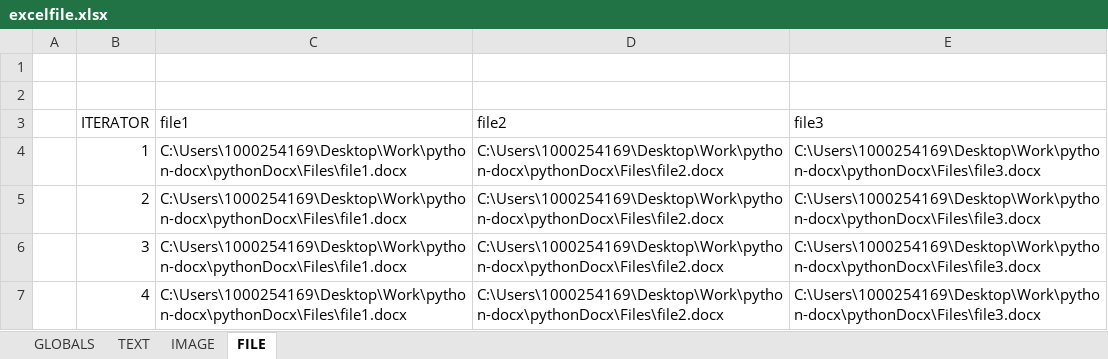
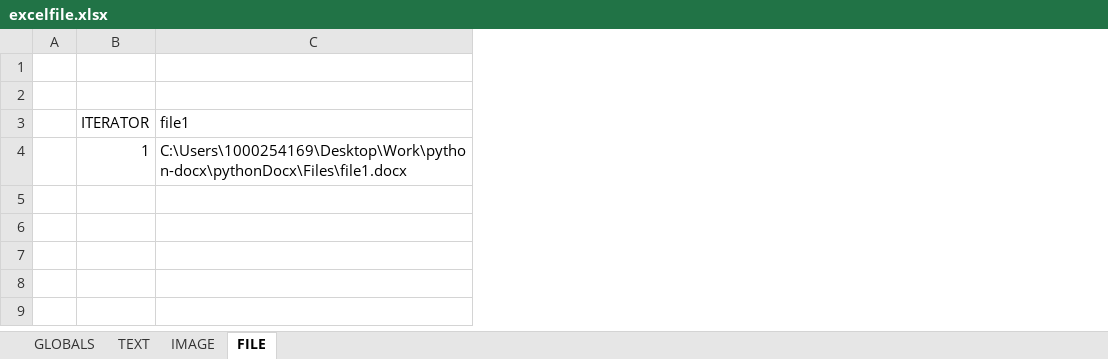
Before and after one commit to crav710/pythonDocx, an Excel workbook: Files/excelfile.xlsx, sheet FILE, drawn as a sheet; values as stored, in another font and other column widths than the file's, no borders; the diff names each change by its address in the sheet, - before the commit and + after, or states it on an @@ line.

```diff
--- a/Files/excelfile.xlsx (sheet FILE)
+++ b/Files/excelfile.xlsx (sheet FILE)
-column D (file2), row 4: C:\Users\1000254169\Desktop\Work\python-docx\pythonDocx\Files\file2.docx
-column E (file3), row 4: C:\Users\1000254169\Desktop\Work\python-docx\pythonDocx\Files\file3.docx
-row 5:  | 2 | C:\Users\1000254169\Desktop\Work\python-docx\pythonDocx\Files\file1.docx | C:\Users\1000254169\Desktop\Work\python-docx\pythonDocx\Files\file2.docx | C:\Users\1000254169\Desktop\Work\python-docx\pythonDocx\Files\file3.docx
-row 6:  | 3 | C:\Users\1000254169\Desktop\Work\python-docx\pythonDocx\Files\file1.docx | C:\Users\1000254169\Desktop\Work\python-docx\pythonDocx\Files\file2.docx | C:\Users\1000254169\Desktop\Work\python-docx\pythonDocx\Files\file3.docx
-row 7:  | 4 | C:\Users\1000254169\Desktop\Work\python-docx\pythonDocx\Files\file1.docx | C:\Users\1000254169\Desktop\Work\python-docx\pythonDocx\Files\file2.docx | C:\Users\1000254169\Desktop\Work\python-docx\pythonDocx\Files\file3.docx
```
Also changed, not shown: sheet IMAGE, sheet TEXT, sheet GLOBALS, 14 other files.
